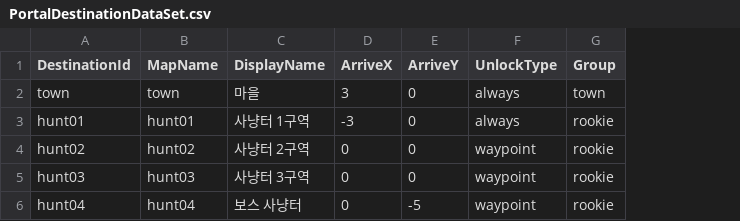
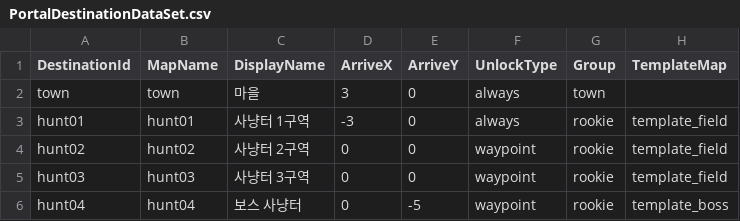
Before and after one commit to Sprityoon/mswgit, a CSV file: RootDesk/MyDesk/Furniture/DataSets/PortalDestinationDataSet.csv, drawn as a sheet; the diff names each change by its address in the sheet, - before the commit and + after, or states it on an @@ line.

Commit message:
feat: initialize portal navigation assets, HUD UI, and spawn scripts for game maps

```diff
--- a/RootDesk/MyDesk/Furniture/DataSets/PortalDestinationDataSet.csv
+++ b/RootDesk/MyDesk/Furniture/DataSets/PortalDestinationDataSet.csv
+column H (TemplateMap), rows 3-6: template_field | template_field | template_field | template_boss
```
Also changed, not shown: 10 other files.
